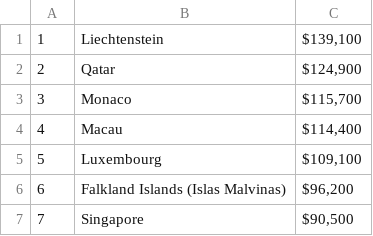
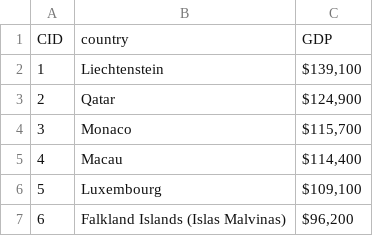
Before and after one commit to CollinHenley/Midterm, a CSV file: GDP_DATA.csv, drawn as a sheet; only a part is shown; the shorter side is filled out with more unchanged rows.

```diff
--- a/GDP_DATA.csv
+++ b/GDP_DATA.csv
@@ -1 +1,2 @@
+CID,country,GDP
 1,Liechtenstein,"$139,100 "
```
Also changed, not shown: Birth_Rate.csv, Death_Rate.csv, 6 other files.
